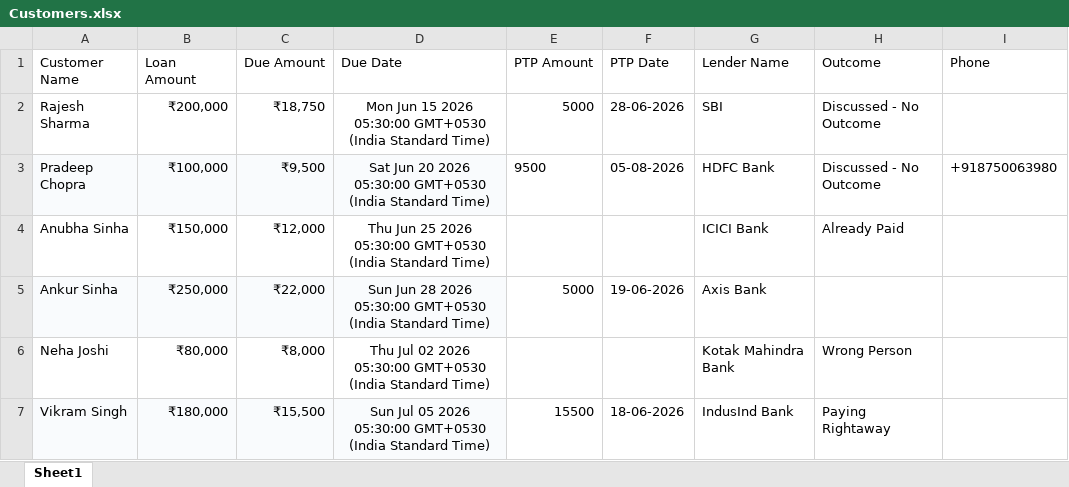
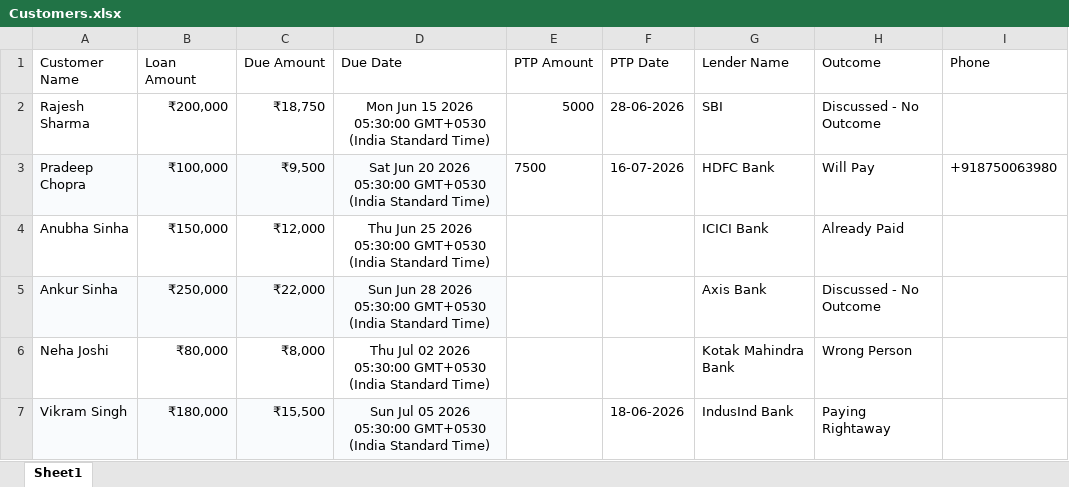
Before and after one commit to iLeadsBhavyaG/livekit, an Excel workbook: data/Customers.xlsx, sheet Sheet1, drawn as a sheet; values as stored, in another font and other column widths than the file's, no borders; the diff names each change by its address in the sheet, - before the commit and + after, or states it on an @@ line.

```diff
--- a/data/Customers.xlsx (sheet Sheet1)
+++ b/data/Customers.xlsx (sheet Sheet1)
-E3 (PTP Amount): 9500
+E3 (PTP Amount): 7500
-F3 (PTP Date): 05-08-2026
+F3 (PTP Date): 16-07-2026
-H3 (Outcome): Discussed - No Outcome
+H3 (Outcome): Will Pay
-E5 (PTP Amount): 5000
+E5 (PTP Amount): (empty)
-F5 (PTP Date): 19-06-2026
+F5 (PTP Date): (empty)
-H5 (Outcome): (empty)
+H5 (Outcome): Discussed - No Outcome
-E7 (PTP Amount): 15500
+E7 (PTP Amount): (empty)
```
Also changed, not shown: 8 other files.
